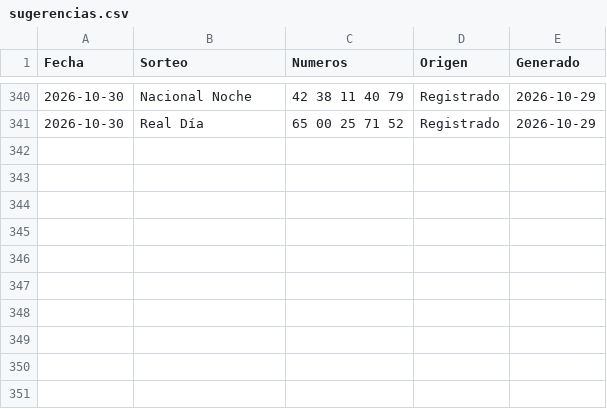
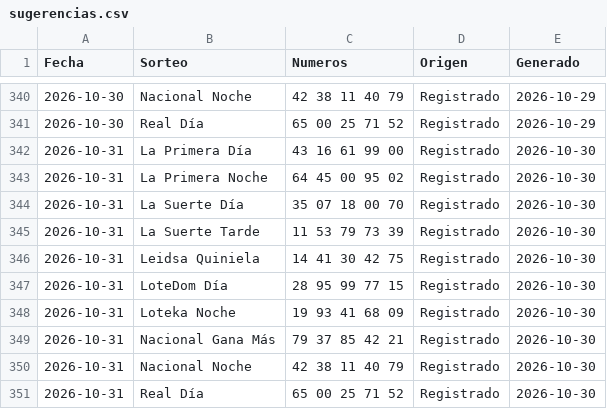
Before and after one commit to Blesseddas/Cpfy-ltrias, a CSV file: datos/sugerencias.csv, drawn as a sheet; only a part is shown, gaps mark what is left out.

```diff
--- a/datos/sugerencias.csv
+++ b/datos/sugerencias.csv
@@ -341 +341,11 @@
 2026-10-30,Real Día,65 00 25 71 52,Registrado,2026-10-29
+2026-10-31,La Primera Día,43 16 61 99 00,Registrado,2026-10-30
+2026-10-31,La Primera Noche,64 45 00 95 02,Registrado,2026-10-30
+2026-10-31,La Suerte Día,35 07 18 00 70,Registrado,2026-10-30
+2026-10-31,La Suerte Tarde,11 53 79 73 39,Registrado,2026-10-30
+2026-10-31,Leidsa Quiniela,14 41 30 42 75,Registrado,2026-10-30
+2026-10-31,LoteDom Día,28 95 99 77 15,Registrado,2026-10-30
+2026-10-31,Loteka Noche,19 93 41 68 09,Registrado,2026-10-30
+2026-10-31,Nacional Gana Más,79 37 85 42 21,Registrado,2026-10-30
+2026-10-31,Nacional Noche,42 38 11 40 79,Registrado,2026-10-30
+2026-10-31,Real Día,65 00 25 71 52,Registrado,2026-10-30
```
Also changed, not shown: datos/quinielas.csv, 5 other files.
